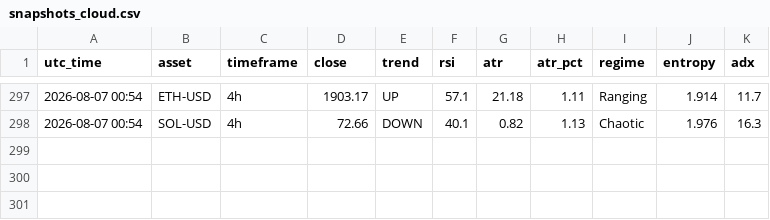
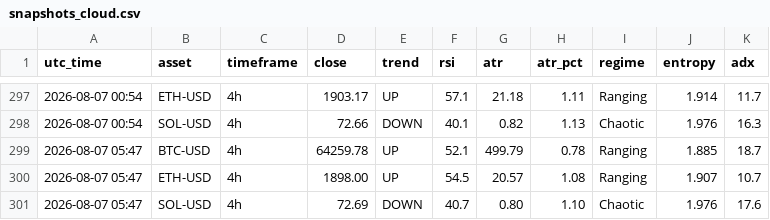
Before and after one commit to zargul123/zar-x, a CSV file: journal/snapshots_cloud.csv, drawn as a sheet; only a part is shown, gaps mark what is left out.

```diff
--- a/journal/snapshots_cloud.csv
+++ b/journal/snapshots_cloud.csv
@@ -298 +298,4 @@ utc_time,asset,timeframe,close,trend,rsi,atr,atr_pct,regime,entropy,adx
 2026-08-07 00:54,SOL-USD,4h,72.66,DOWN,40.1,0.82,1.13,Chaotic,1.976,16.3
+2026-08-07 05:47,BTC-USD,4h,64259.78,UP,52.1,499.79,0.78,Ranging,1.885,18.7
+2026-08-07 05:47,ETH-USD,4h,1898.00,UP,54.5,20.57,1.08,Ranging,1.907,10.7
+2026-08-07 05:47,SOL-USD,4h,72.69,DOWN,40.7,0.80,1.10,Chaotic,1.976,17.6
```
Also changed, not shown: 1 other file.
